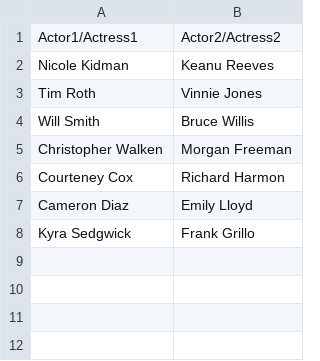
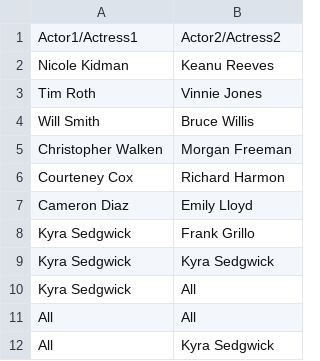
Before and after one commit to dingxuan2000/cse100-pa4, a TSV file: data/pathfinder1_pairs.tsv, drawn as a sheet; the diff names each change by its address in the sheet, - before the commit and + after, or states it on an @@ line.

```diff
--- a/data/pathfinder1_pairs.tsv
+++ b/data/pathfinder1_pairs.tsv
+row 9: Kyra Sedgwick | Kyra Sedgwick
+row 10: Kyra Sedgwick | All
+row 11: All | All
+row 12: All | Kyra Sedgwick
```
Also changed, not shown: 5 other files.
